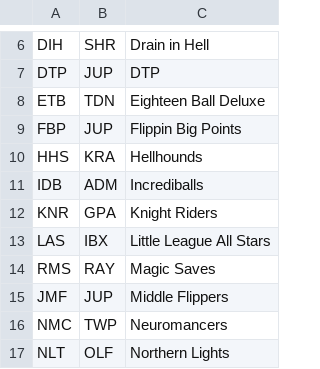
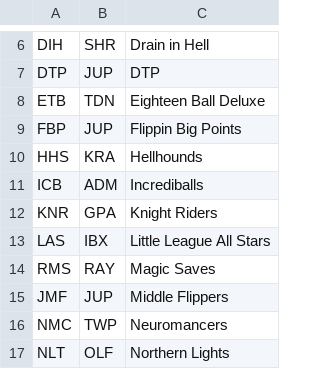
Before and after one commit to Invader-Zim/mnp-data-archive, a CSV file: season-21/teams.csv, drawn as a sheet; only a part is shown, gaps mark what is left out.

```diff
--- a/season-21/teams.csv
+++ b/season-21/teams.csv
@@ -10,3 +10,3 @@ FBP,JUP,Flippin Big Points
 HHS,KRA,Hellhounds
-IDB,ADM,Incrediballs
+ICB,ADM,Incrediballs
 KNR,GPA,Knight Riders
```
Also changed, not shown: season-21/matches.csv, 2 other files.
